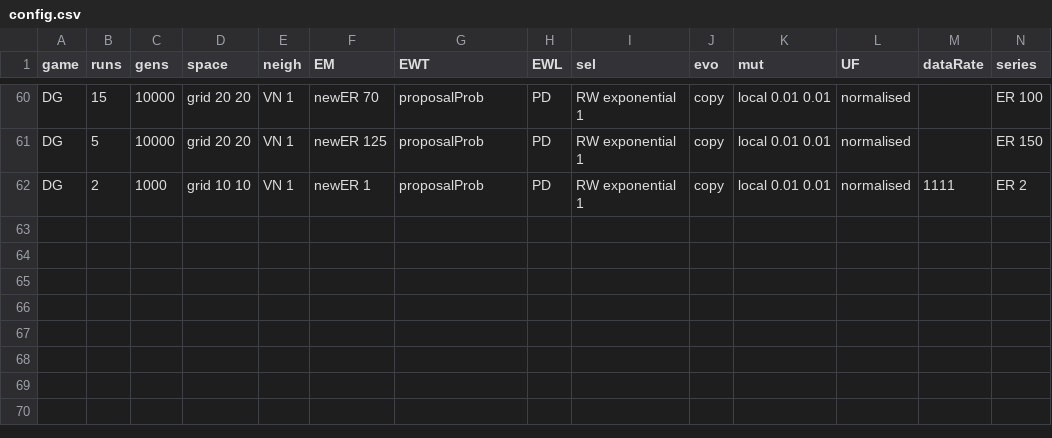
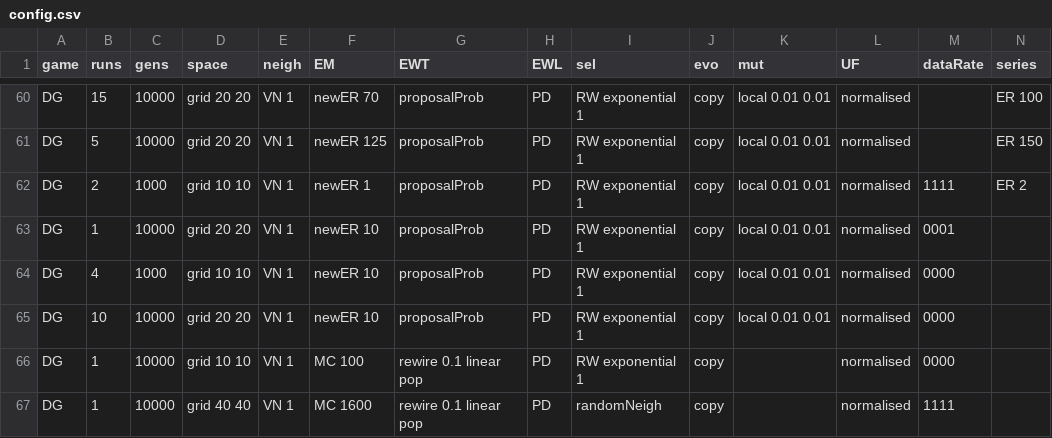
Before and after one commit to EvanORiordan/evoUG2, a CSV file: config.csv, drawn as a sheet; only a part is shown, gaps mark what is left out.

```diff
--- a/config.csv
+++ b/config.csv
@@ -62 +62,6 @@ DG,5,10000,grid 20 20,VN 1,newER 125,proposalProb,PD,RW exponential 1,copy,local
 DG,2,1000,grid 10 10,VN 1,newER 1,proposalProb,PD,RW exponential 1,copy,local 0.01 0.01,normalised,1111,ER 2
+DG,1,10000,grid 20 20,VN 1,newER 10,proposalProb,PD,RW exponential 1,copy,local 0.01 0.01,normalised,0001,
+DG,4,1000,grid 10 10,VN 1,newER 10,proposalProb,PD,RW exponential 1,copy,local 0.01 0.01,normalised,0000,
+DG,10,10000,grid 20 20,VN 1,newER 10,proposalProb,PD,RW exponential 1,copy,local 0.01 0.01,normalised,0000,
+DG,1,10000,grid 10 10,VN 1,MC 100,rewire 0.1 linear pop,PD,RW exponential 1,copy,,normalised,0000,
+DG,1,10000,grid 40 40,VN 1,MC 1600,rewire 0.1 linear pop,PD,randomNeigh,copy,,normalised,1111,
```
Also changed, not shown: 1 other file.
